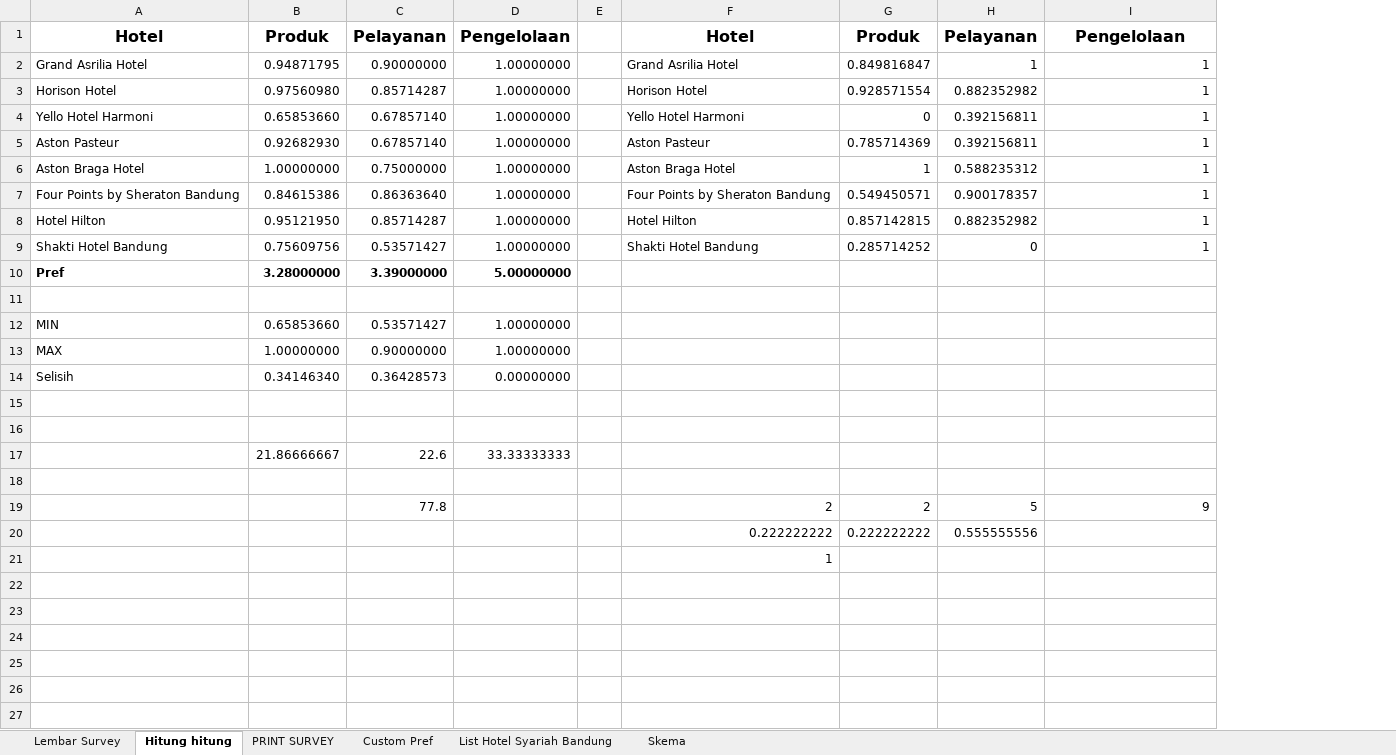
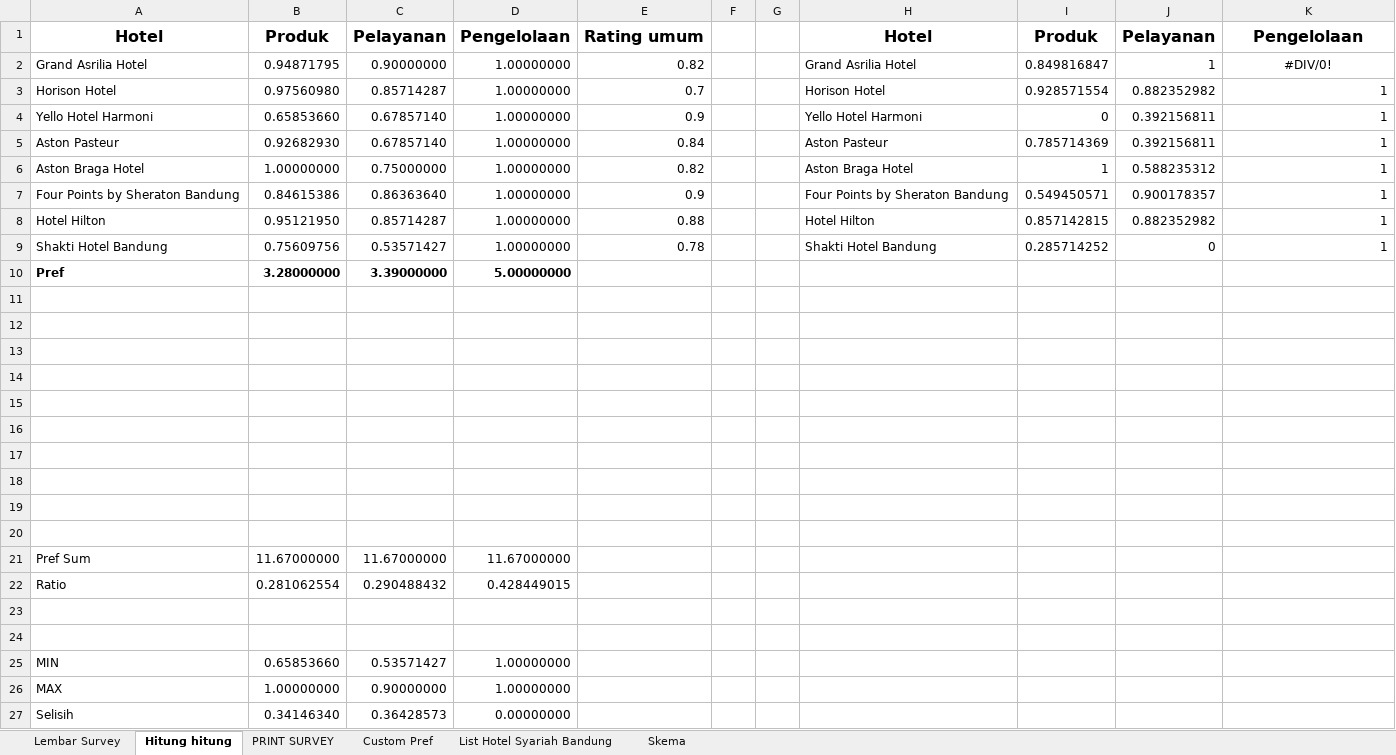
Before and after one commit to rohmanureldi/TA-Proposal, an Excel workbook: TA R8 NOW/Code/Lembar Survey.xlsx, sheet Hitung hitung, drawn as a sheet; values as stored, in another font and other column widths than the file's, no borders; removed rows and columns are numbered as before the commit, all else as after; the diff names each change by its address in the sheet, - before the commit and + after, or states it on an @@ line.

```diff
--- a/TA R8 NOW/Code/Lembar Survey.xlsx (sheet Hitung hitung)
+++ b/TA R8 NOW/Code/Lembar Survey.xlsx (sheet Hitung hitung)
+column E, rows 1-9: Rating umum | 0.82 | 0.7 | 0.9 | 0.84 | 0.82 | 0.9 | 0.88 | 0.78
+column G, empty
-K2: 1
+K2: #DIV/0!
-K2 alignment: right
+K2 alignment: center
+row 12: (empty)
+row 13: (empty)
+row 14: (empty)
+row 15: (empty)
+row 16: (empty)
+row 17: (empty)
+row 18: (empty)
+row 19: (empty)
+row 20: (empty)
+row 21: Pref Sum | 11.67000000 | 11.67000000 | 11.67000000
+row 22: Ratio | 0.281062554 | 0.290488432 | 0.428449015
+row 23: (empty)
+row 24: (empty)
-row 15: (empty)
-row 16: (empty)
-row 17:  | 21.86666667 | 22.6 | 33.33333333
-row 18: (empty)
-row 19:  |  | 77.8 |  |  | 2 | 2 | 5 | 9
-row 20:  |  |  |  |  | 0.222222222 | 0.222222222 | 0.555555556
-row 21:  |  |  |  |  | 1
```
Also changed, not shown: sheet Lembar Survey, formulas that keep their value, 13 other files.
